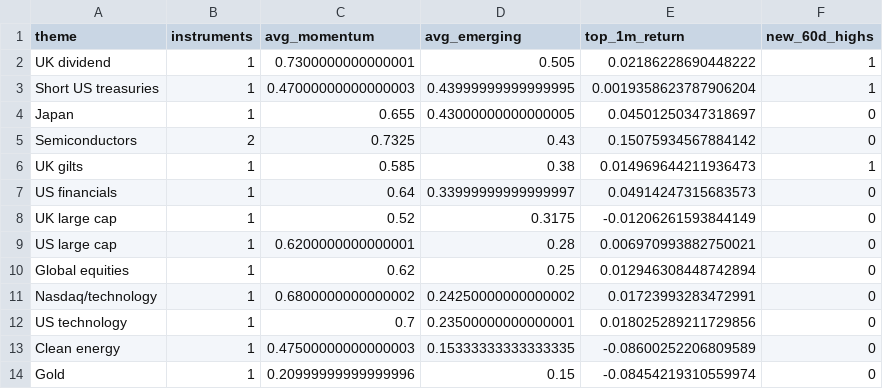
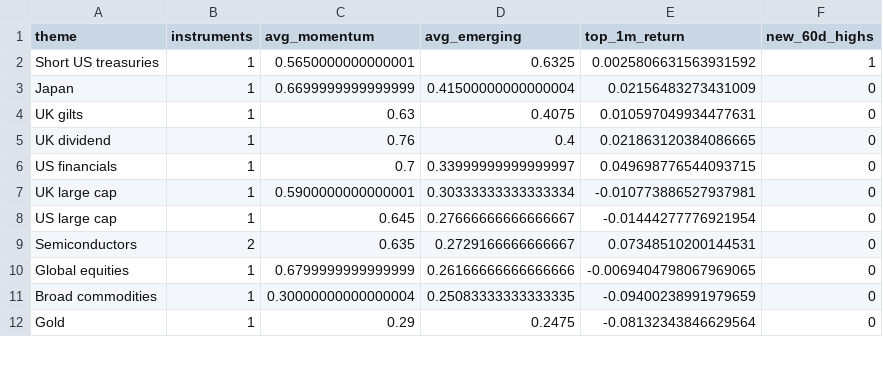
Before and after one commit to MHarvz-Moose/T212_Dashboard, a CSV file: reports/outputs/latest_daily_themes.csv, drawn as a sheet; only a part is shown; the diff covers the shown part only.

```diff
--- a/reports/outputs/latest_daily_themes.csv
+++ b/reports/outputs/latest_daily_themes.csv
@@ -1,14 +1,12 @@
 theme,instruments,avg_momentum,avg_emerging,top_1m_return,new_60d_highs
-UK dividend,1,0.7300000000000001,0.505,0.02186228690448222,1
-Short US treasuries,1,0.47000000000000003,0.43999999999999995,0.0019358623787906204,1
-Japan,1,0.655,0.43000000000000005,0.04501250347318697,0
-Semiconductors,2,0.7325,0.43,0.15075934567884142,0
-UK gilts,1,0.585,0.38,0.014969644211936473,1
-US financials,1,0.64,0.33999999999999997,0.04914247315683573,0
-UK large cap,1,0.52,0.3175,-0.01206261593844149,0
-US large cap,1,0.6200000000000001,0.28,0.006970993882750021,0
-Global equities,1,0.62,0.25,0.012946308448742894,0
-Nasdaq/technology,1,0.6800000000000002,0.24250000000000002,0.01723993283472991,0
-US technology,1,0.7,0.23500000000000001,0.018025289211729856,0
-Clean energy,1,0.47500000000000003,0.15333333333333335,-0.08600252206809589,0
-Gold,1,0.20999999999999996,0.15,-0.08454219310559974,0
+Short US treasuries,1,0.5650000000000001,0.6325,0.0025806631563931592,1
+Japan,1,0.6699999999999999,0.41500000000000004,0.02156483273431009,0
+UK gilts,1,0.63,0.4075,0.010597049934477631,0
+UK dividend,1,0.76,0.4,0.021863120384086665,0
+US financials,1,0.7,0.33999999999999997,0.049698776544093715,0
+UK large cap,1,0.5900000000000001,0.30333333333333334,-0.010773886527937981,0
+US large cap,1,0.645,0.27666666666666667,-0.01444277776921954,0
+Semiconductors,2,0.635,0.2729166666666667,0.07348510200144531,0
+Global equities,1,0.6799999999999999,0.26166666666666666,-0.0069404798067969065,0
+Broad commodities,1,0.30000000000000004,0.25083333333333335,-0.09400238991979659,0
+Gold,1,0.29,0.2475,-0.08132343846629564,0
```
Also changed, not shown: 3 added rows, 1 removed row and 14 edited cells elsewhere in this file, data/price_cache/prices_yfinance.csv, reports/outputs/latest_daily_signals.csv, 1 other file.
